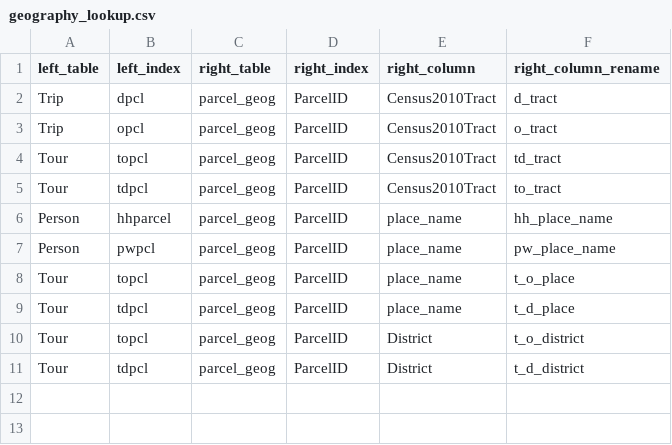
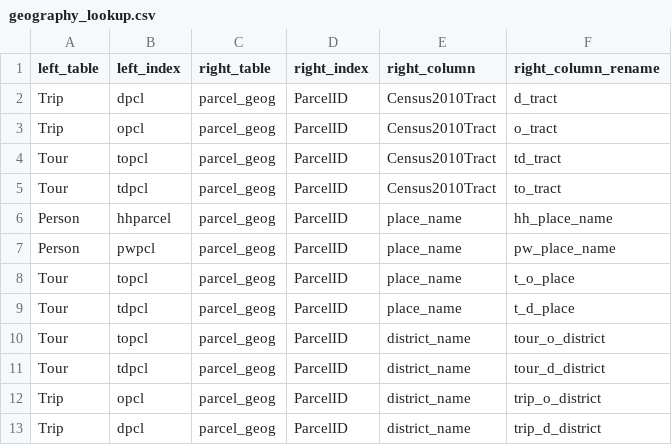
Before and after one commit to psrc/soundcast, a CSV file: inputs/model/summaries/geography_lookup.csv, drawn as a sheet.

```diff
--- a/inputs/model/summaries/geography_lookup.csv
+++ b/inputs/model/summaries/geography_lookup.csv
@@ -9,3 +9,5 @@ Tour,topcl,parcel_geog,ParcelID,place_name,t_o_place
 Tour,tdpcl,parcel_geog,ParcelID,place_name,t_d_place
-Tour,topcl,parcel_geog,ParcelID,District,t_o_district
-Tour,tdpcl,parcel_geog,ParcelID,District,t_d_district
+Tour,topcl,parcel_geog,ParcelID,district_name,tour_o_district
+Tour,tdpcl,parcel_geog,ParcelID,district_name,tour_d_district
+Trip,opcl,parcel_geog,ParcelID,district_name,trip_o_district
+Trip,dpcl,parcel_geog,ParcelID,district_name,trip_d_district
```
Also changed, not shown: inputs/model/summaries/agg_expressions.csv.
